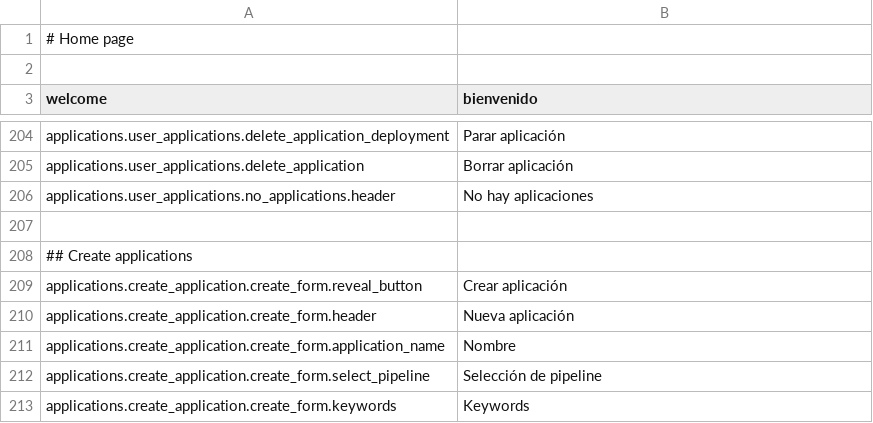
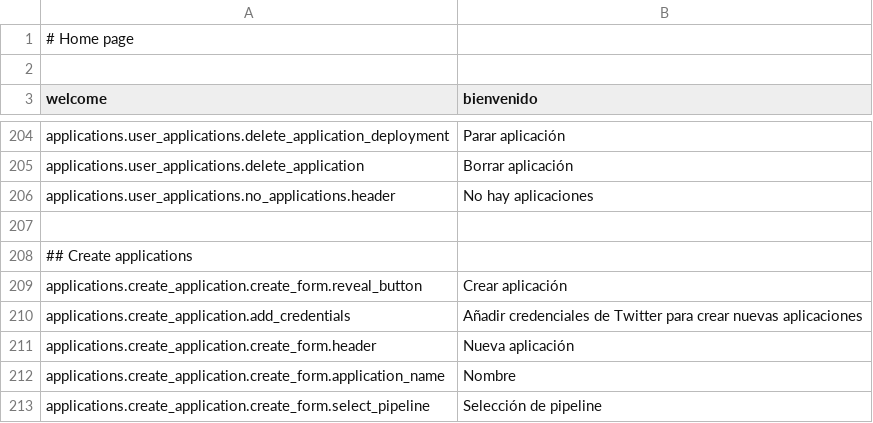
Before and after one commit to mateoalvarez/tornado-app, a CSV file: src/app/translations/es_ES.csv, drawn as a sheet; only a part is shown, gaps mark what is left out; the shorter side is filled out with more unchanged rows.

Commit message:
Feature/check twitter credentials (#55)
* HOTFIX error with job status update

* Added credentials requirement to create and launch applications

```diff
--- a/src/app/translations/es_ES.csv
+++ b/src/app/translations/es_ES.csv
@@ -209,2 +209,3 @@
 "applications.create_application.create_form.reveal_button","Crear aplicación"
+"applications.create_application.add_credentials","Añadir credenciales de Twitter para crear nuevas aplicaciones"
 "applications.create_application.create_form.header","Nueva aplicación"
```
Also changed, not shown: src/app/translations/en_US.csv, 4 other files.
